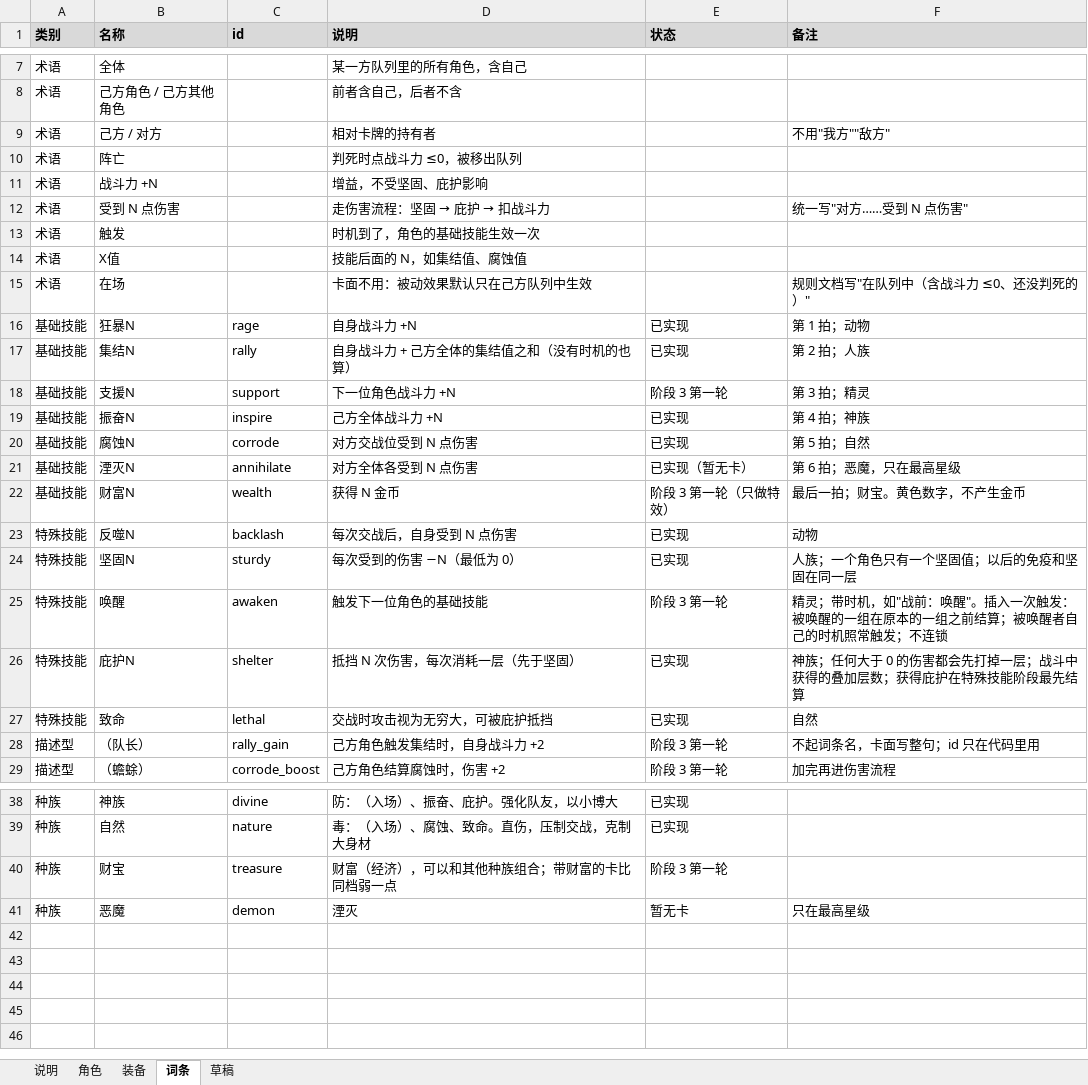
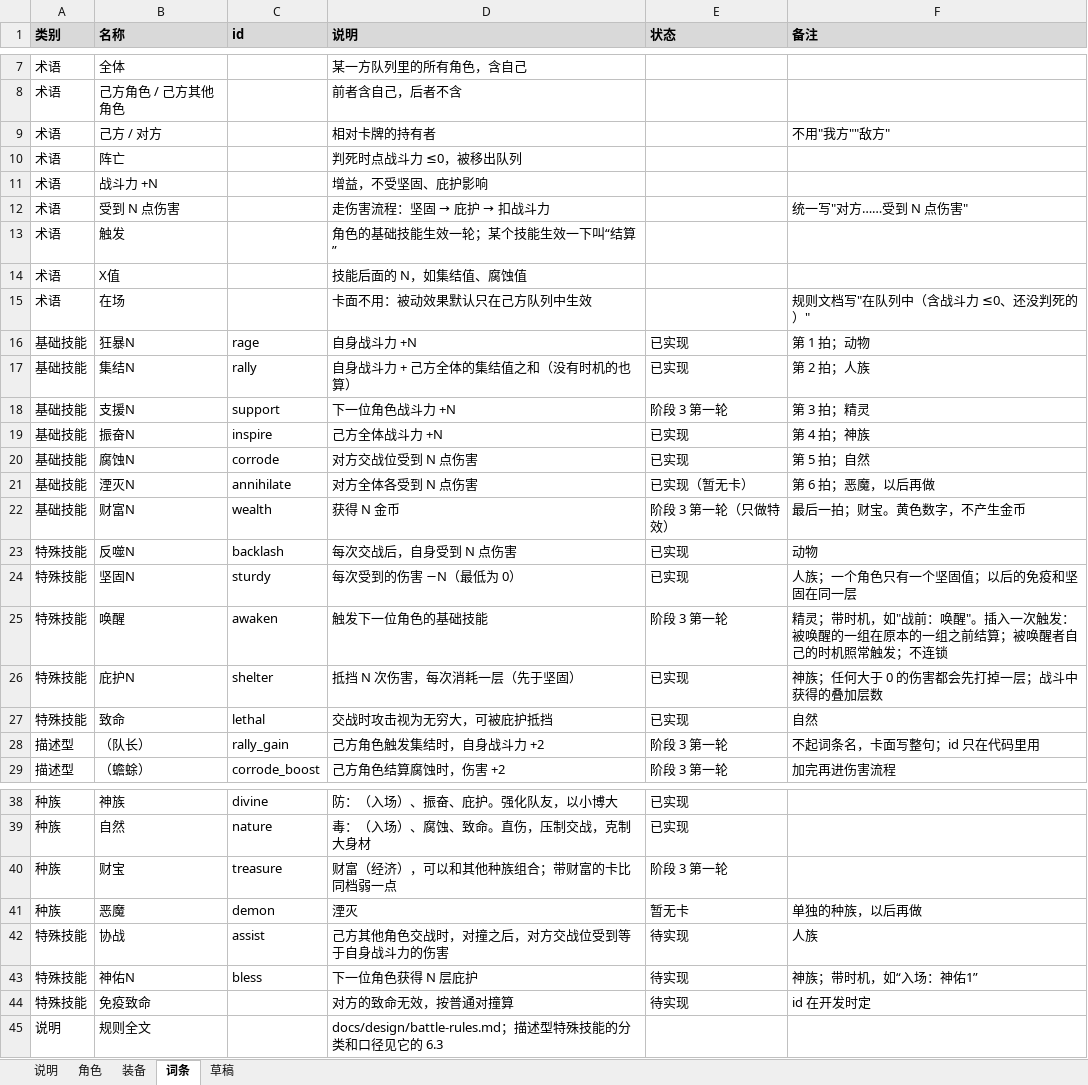
Before and after one commit to jayncp/autochess-v1, an Excel workbook: docs/design/card-workbook.xlsx, sheet 词条, drawn as a sheet; only a part is shown, gaps mark what is left out; values as stored, in another font and other column widths than the file's, no borders; the diff names each change by its address in the sheet, - before the commit and + after, or states it on an @@ line.

```diff
--- a/docs/design/card-workbook.xlsx (sheet 词条)
+++ b/docs/design/card-workbook.xlsx (sheet 词条)
-D13 (说明): 时机到了，角色的基础技能生效一次
+D13 (说明): 角色的基础技能生效一轮；某个技能生效一下叫“结算”
-F21 (备注): 第 6 拍；恶魔，只在最高星级
+F21 (备注): 第 6 拍；恶魔，以后再做
-F26 (备注): 神族；任何大于 0 的伤害都会先打掉一层；战斗中获得的叠加层数；获得庇护在特殊技能阶段最先结算
+F26 (备注): 神族；任何大于 0 的伤害都会先打掉一层；战斗中获得的叠加层数
-F41 (备注): 只在最高星级
+F41 (备注): 单独的种族，以后再做
+row 42: 特殊技能 | 协战 | assist | 己方其他角色交战时，对撞之后，对方交战位受到等于自身战斗力的伤害 | 待实现 | 人族
+row 43: 特殊技能 | 神佑N | bless | 下一位角色获得 N 层庇护 | 待实现 | 神族；带时机，如“入场：神佑1”
+row 44: 特殊技能 | 免疫致命 |  | 对方的致命无效，按普通对撞算 | 待实现 | id 在开发时定
+row 45: 说明 | 规则全文 |  | docs/design/battle-rules.md；描述型特殊技能的分类和口径见它的 6.3
```
Also changed, not shown: sheet 角色, sheet 装备, 11 other files.
